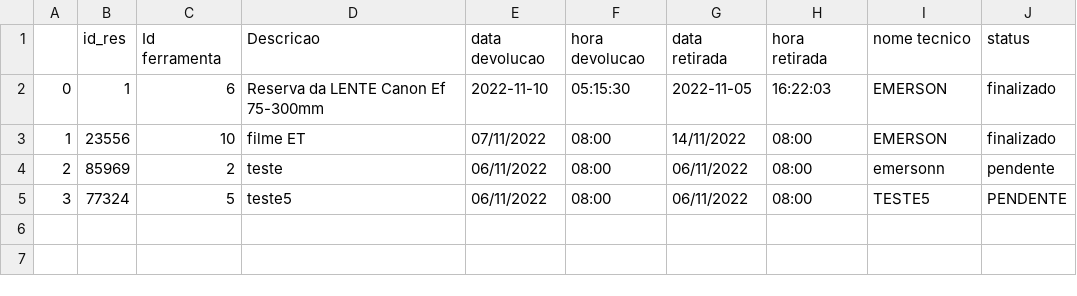
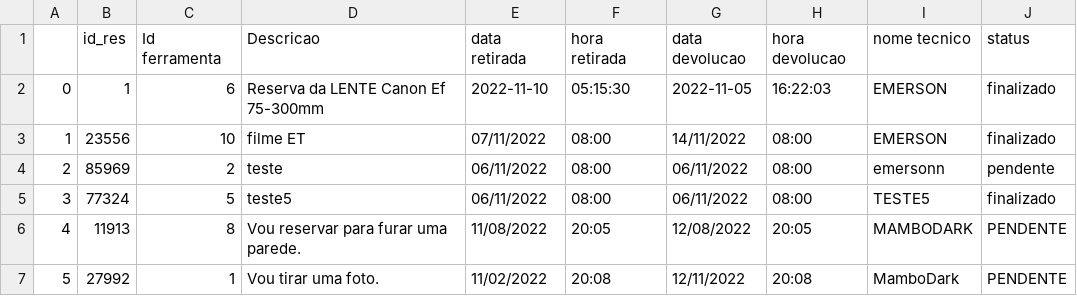
Before and after one commit to Dev-Team-04/Sistema-de-Gerenciamento-de-Ferramentas, a CSV file: lista_reservas.csv, drawn as a sheet.

```diff
--- a/lista_reservas.csv
+++ b/lista_reservas.csv
@@ -1,2 +1,2 @@
-;id_res;Id ferramenta;Descricao;data devolucao;hora devolucao;data retirada;hora retirada;nome tecnico;status
+;id_res;Id ferramenta;Descricao;data retirada;hora retirada;data devolucao;hora devolucao;nome tecnico;status
 0;1;6;Reserva da LENTE  Canon Ef 75-300mm;2022-11-10;05:15:30;2022-11-05;16:22:03;EMERSON;finalizado
@@ -4,2 +4,4 @@
 2;85969;2;teste;06/11/2022;08:00;06/11/2022;08:00;emersonn;pendente
-3;77324;5;teste5;06/11/2022;08:00;06/11/2022;08:00;TESTE5;PENDENTE
+3;77324;5;teste5;06/11/2022;08:00;06/11/2022;08:00;TESTE5;finalizado
+4;11913;8;Vou reservar para furar uma parede.;11/08/2022;20:05;12/08/2022;20:05;MAMBODARK;PENDENTE
+5;27992;1;Vou tirar uma foto.;11/02/2022;20:08;12/11/2022;20:08;MamboDark;PENDENTE
```
Also changed, not shown: lista_ferramentas.csv, lista_funcionarios.csv, 1 other file.
